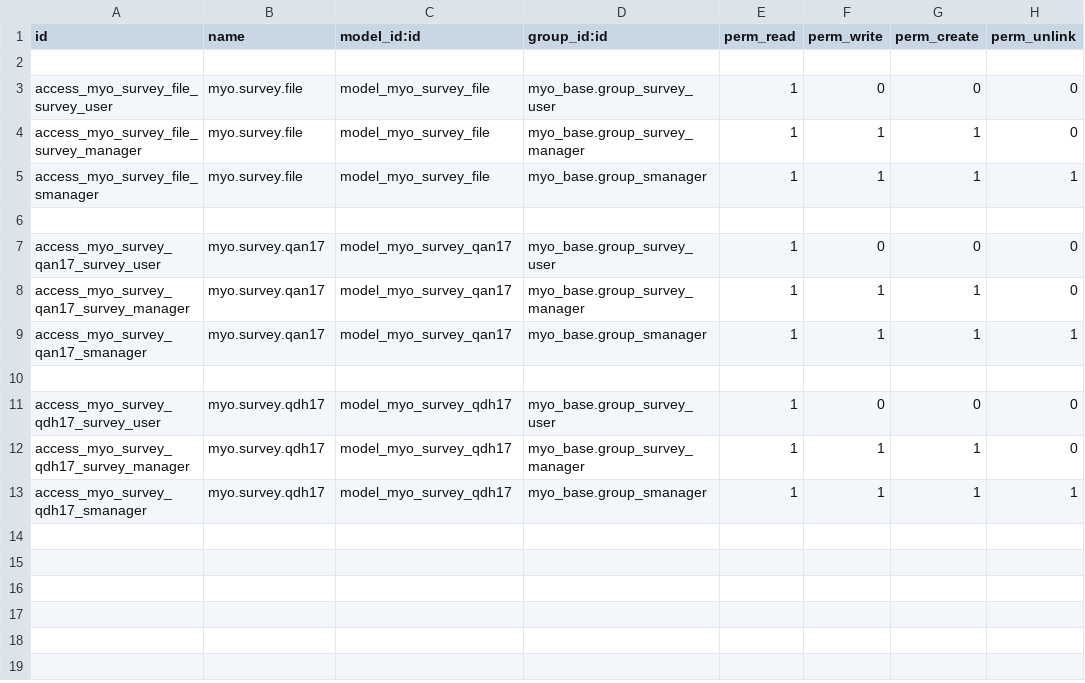
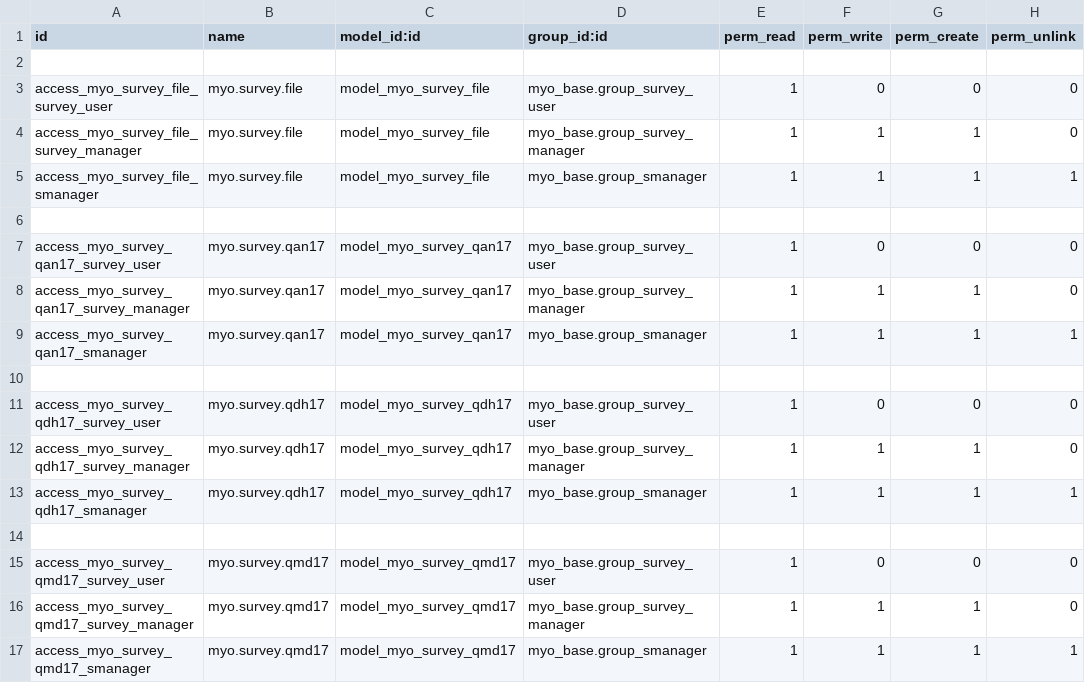
Before and after one commit to MostlyOpen/odoo_addons_jcafb, a CSV file: myo_survey_cst/security/ir.model.access.csv, drawn as a sheet; the diff names each change by its address in the sheet, - before the commit and + after, or states it on an @@ line.

Commit message:
[IMP] myo_survey_cst

```diff
--- a/myo_survey_cst/security/ir.model.access.csv
+++ b/myo_survey_cst/security/ir.model.access.csv
+row 14: (empty)
+row 15: access_myo_survey_qmd17_survey_user | myo.survey.qmd17 | model_myo_survey_qmd17 | myo_base.group_survey_user | 1 | 0 | 0 | 0
+row 16: access_myo_survey_qmd17_survey_manager | myo.survey.qmd17 | model_myo_survey_qmd17 | myo_base.group_survey_manager | 1 | 1 | 1 | 0
+row 17: access_myo_survey_qmd17_smanager | myo.survey.qmd17 | model_myo_survey_qmd17 | myo_base.group_smanager | 1 | 1 | 1 | 1
```
Also changed, not shown: 8 other files.
